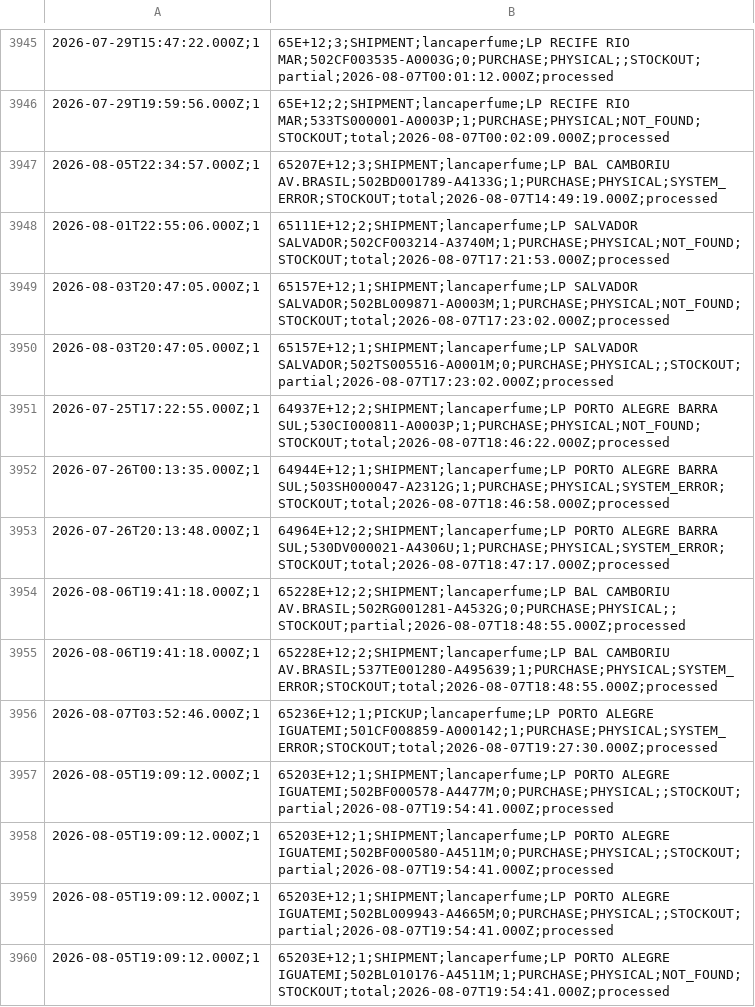
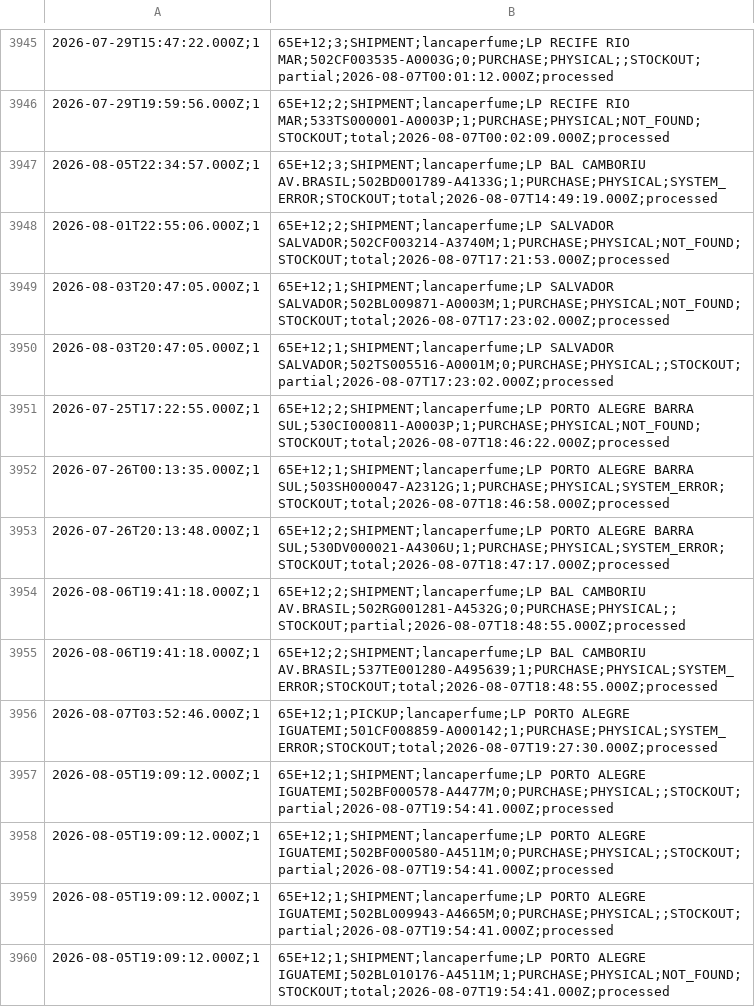
Before and after one commit to mateusmattos/omni-dashboard, a CSV file: rupturas.csv, drawn as a sheet; only a part is shown, gaps mark what is left out; the diff covers the shown part only; the diff names each change by its address in the sheet, - before the commit and + after, or states it on an @@ line.

```diff
--- a/rupturas.csv
+++ b/rupturas.csv
-B3947: 65207E+12;3;SHIPMENT;lancaperfume;LP BAL CAMBORIU…
+B3947: 65E+12;3;SHIPMENT;lancaperfume;LP BAL CAMBORIU…
-B3948: 65111E+12;2;SHIPMENT;lancaperfume;LP SALVADOR SALVADOR;502CF003214-A3740M;1;PURCHASE;PHYSICAL;NOT_FOUND;STOCKOUT;total;2026-08-07T17:21:53.000Z;processed
+B3948: 65E+12;2;SHIPMENT;lancaperfume;LP SALVADOR SALVADOR;502CF003214-A3740M;1;PURCHASE;PHYSICAL;NOT_FOUND;STOCKOUT;total;2026-08-07T17:21:53.000Z;processed
-B3949: 65157E+12;1;SHIPMENT;lancaperfume;LP SALVADOR SALVADOR;502BL009871-A0003M;1;PURCHASE;PHYSICAL;NOT_FOUND;STOCKOUT;total;2026-08-07T17:23:02.000Z;processed
+B3949: 65E+12;1;SHIPMENT;lancaperfume;LP SALVADOR SALVADOR;502BL009871-A0003M;1;PURCHASE;PHYSICAL;NOT_FOUND;STOCKOUT;total;2026-08-07T17:23:02.000Z;processed
-B3950: 65157E+12;1;SHIPMENT;lancaperfume;LP SALVADOR SALVADOR;502TS005516-A0001M;0;PURCHASE;PHYSICAL;;STOCKOUT;partial;2026-08-07T17:23:02.000Z;processed
+B3950: 65E+12;1;SHIPMENT;lancaperfume;LP SALVADOR SALVADOR;502TS005516-A0001M;0;PURCHASE;PHYSICAL;;STOCKOUT;partial;2026-08-07T17:23:02.000Z;processed
-B3951: 64937E+12;2;SHIPMENT;lancaperfume;LP PORTO ALEGRE…
+B3951: 65E+12;2;SHIPMENT;lancaperfume;LP PORTO ALEGRE…
-B3952: 64944E+12;1;SHIPMENT;lancaperfume;LP PORTO ALEGRE…
+B3952: 65E+12;1;SHIPMENT;lancaperfume;LP PORTO ALEGRE…
-B3953: 64964E+12;2;SHIPMENT;lancaperfume;LP PORTO ALEGRE…
+B3953: 65E+12;2;SHIPMENT;lancaperfume;LP PORTO ALEGRE…
-B3954: 65228E+12;2;SHIPMENT;lancaperfume;LP BAL CAMBORIU…
+B3954: 65E+12;2;SHIPMENT;lancaperfume;LP BAL CAMBORIU…
-B3955: 65228E+12;2;SHIPMENT;lancaperfume;LP BAL CAMBORIU…
+B3955: 65E+12;2;SHIPMENT;lancaperfume;LP BAL CAMBORIU…
-B3956: 65236E+12;1;PICKUP;lancaperfume;LP PORTO ALEGRE…
+B3956: 65E+12;1;PICKUP;lancaperfume;LP PORTO ALEGRE…
-B3957: 65203E+12;1;SHIPMENT;lancaperfume;LP PORTO ALEGRE…
+B3957: 65E+12;1;SHIPMENT;lancaperfume;LP PORTO ALEGRE…
-B3958: 65203E+12;1;SHIPMENT;lancaperfume;LP PORTO ALEGRE…
+B3958: 65E+12;1;SHIPMENT;lancaperfume;LP PORTO ALEGRE…
-B3959: 65203E+12;1;SHIPMENT;lancaperfume;LP PORTO ALEGRE…
+B3959: 65E+12;1;SHIPMENT;lancaperfume;LP PORTO ALEGRE…
-B3960: 65203E+12;1;SHIPMENT;lancaperfume;LP PORTO ALEGRE…
+B3960: 65E+12;1;SHIPMENT;lancaperfume;LP PORTO ALEGRE…
```
Also changed, not shown: 12 added rows and 40 edited cells elsewhere in this file, 1 other file.
